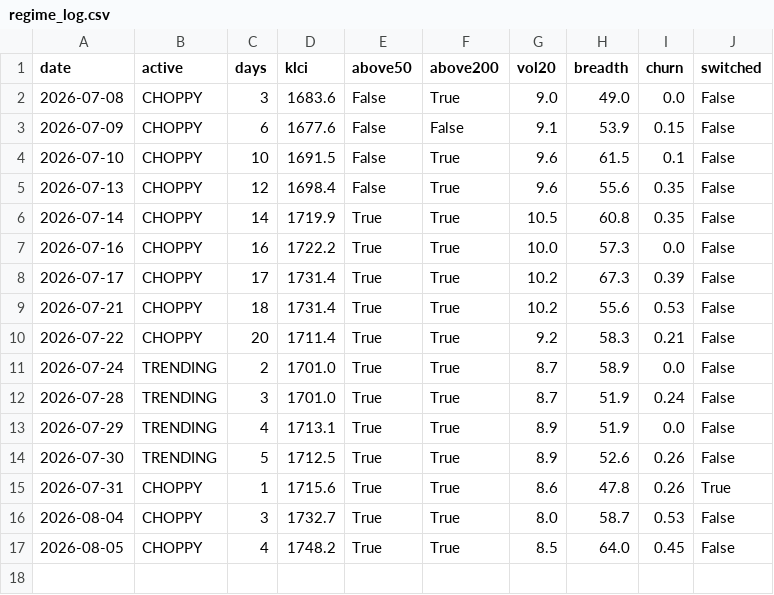
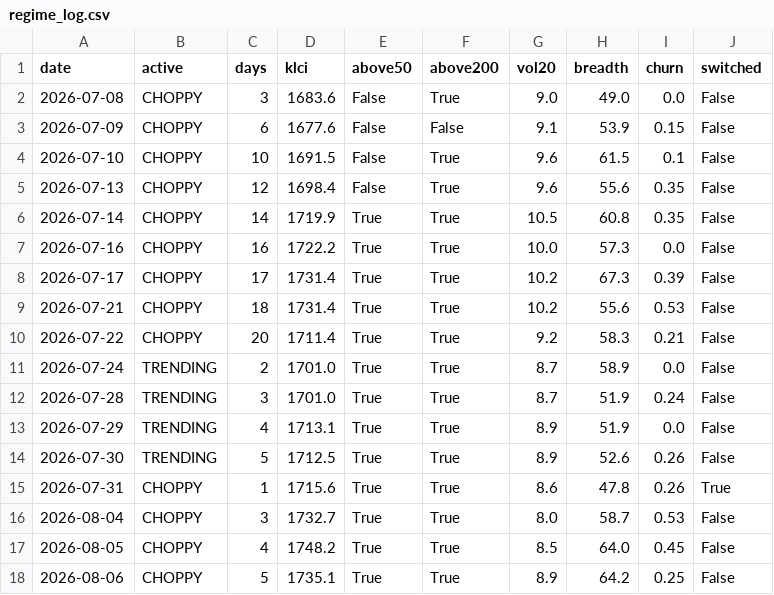
Before and after one commit to yankhaing-cmyk/BursaAgenticAI, a CSV file: regime_log.csv, drawn as a sheet.

```diff
--- a/regime_log.csv
+++ b/regime_log.csv
@@ -17 +17,2 @@ date,active,days,klci,above50,above200,vol20,breadth,churn,switched
 2026-08-05,CHOPPY,4,1748.2,True,True,8.5,64.0,0.45,False
+2026-08-06,CHOPPY,5,1735.1,True,True,8.9,64.2,0.25,False
```
Also changed, not shown: history.csv, 2 other files.
